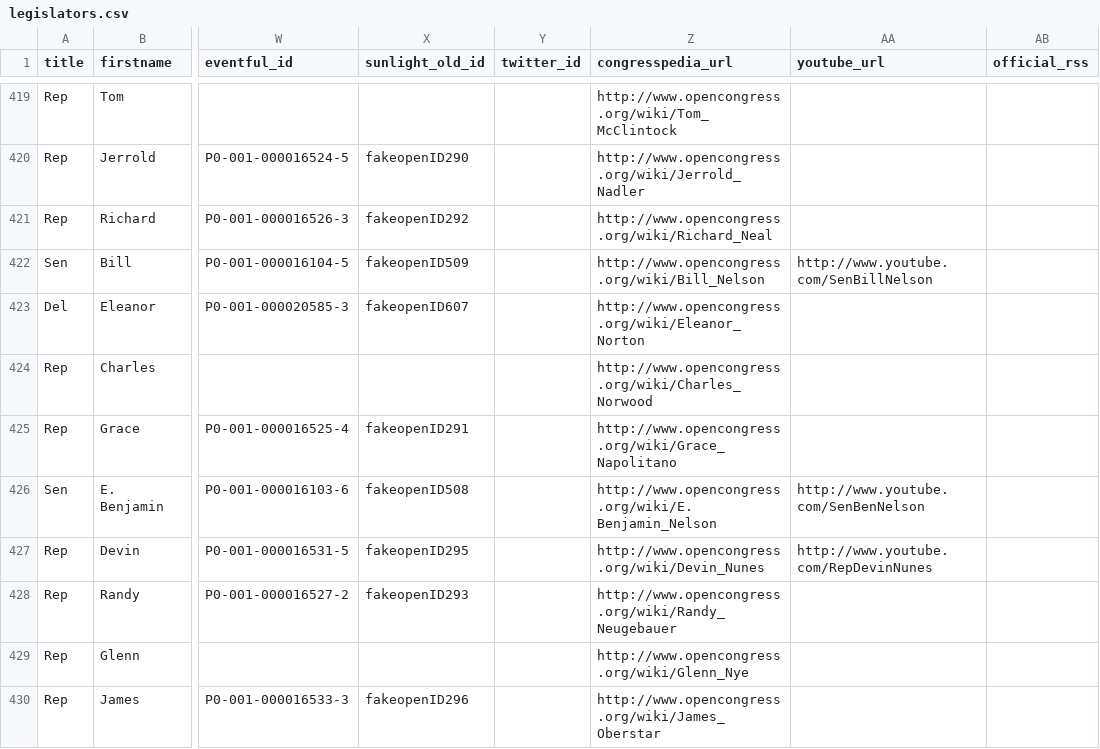
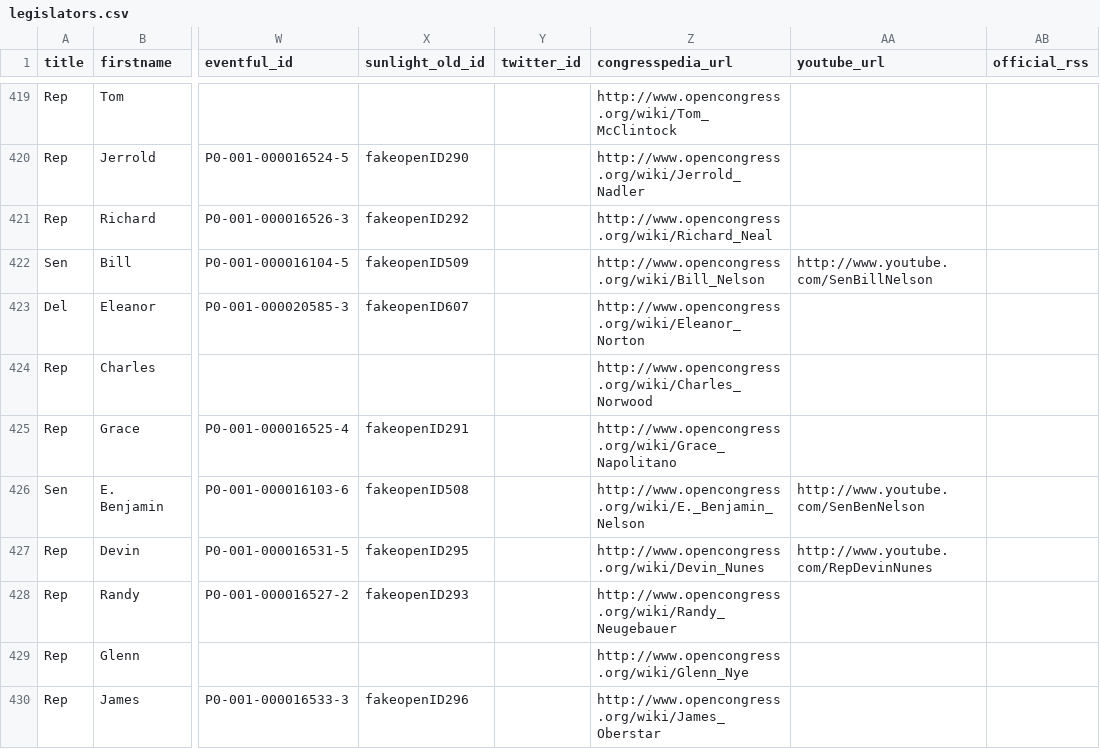
Before and after one commit to ntodd/apidata, a CSV file: legislators/legislators.csv, drawn as a sheet; only a part is shown, gaps mark what is left out; the diff covers the shown part only; the diff names each change by its address in the sheet, - before the commit and + after, or states it on an @@ line.

Commit message:
congresspedia_url removal of spaces

```diff
--- a/legislators/legislators.csv
+++ b/legislators/legislators.csv
-Z426 (congresspedia_url): http://www.opencongress.org/wiki/E. Benjamin_Nelson
+Z426 (congresspedia_url): http://www.opencongress.org/wiki/E._Benjamin_Nelson
```
Also changed, not shown: 41 edited cells elsewhere in this file.
